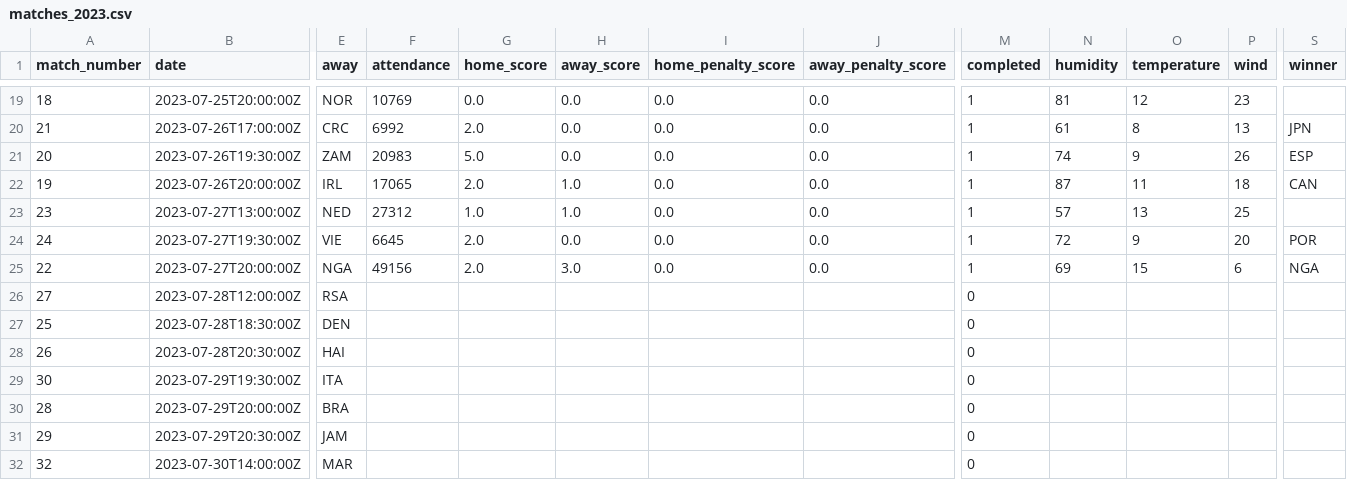
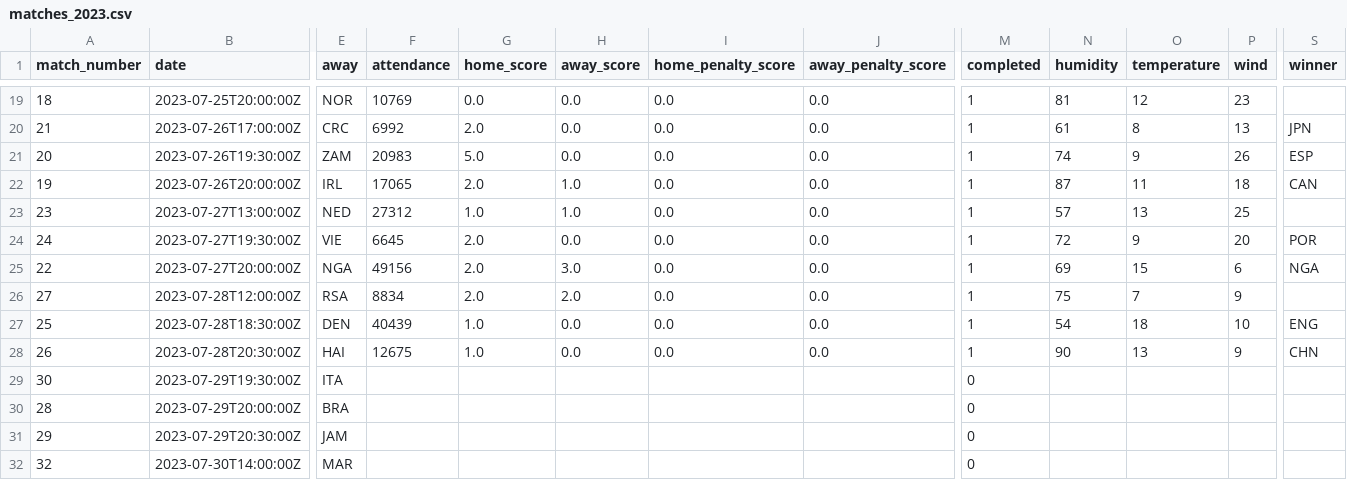
Before and after one commit to agale123/soccer-analytics, a CSV file: world-cup-misc/data/matches_2023.csv, drawn as a sheet; only a part is shown, gaps mark what is left out; the diff names each change by its address in the sheet, - before the commit and + after, or states it on an @@ line.

Commit message:
Update groups

```diff
--- a/world-cup-misc/data/matches_2023.csv
+++ b/world-cup-misc/data/matches_2023.csv
-F26 (attendance): (empty)
+F26 (attendance): 8834
-G26 (home_score): (empty)
+G26 (home_score): 2.0
-H26 (away_score): (empty)
+H26 (away_score): 2.0
-I26:I28 (home_penalty_score): (empty)
+I26:I28 (home_penalty_score): 0.0
-J26:J28 (away_penalty_score): (empty)
+J26:J28 (away_penalty_score): 0.0
-M26:M28 (completed): 0
+M26:M28 (completed): 1
-N26 (humidity): (empty)
+N26 (humidity): 75
-O26 (temperature): (empty)
+O26 (temperature): 7
-P26 (wind): (empty)
+P26 (wind): 9
-F27 (attendance): (empty)
+F27 (attendance): 40439
-G27:G28 (home_score): (empty)
+G27:G28 (home_score): 1.0
-H27:H28 (away_score): (empty)
+H27:H28 (away_score): 0.0
-N27 (humidity): (empty)
+N27 (humidity): 54
-O27 (temperature): (empty)
+O27 (temperature): 18
-P27 (wind): (empty)
+P27 (wind): 10
-S27 (winner): (empty)
+S27 (winner): ENG
-F28 (attendance): (empty)
+F28 (attendance): 12675
-N28 (humidity): (empty)
+N28 (humidity): 90
-O28 (temperature): (empty)
+O28 (temperature): 13
-P28 (wind): (empty)
+P28 (wind): 9
-S28 (winner): (empty)
+S28 (winner): CHN
```
Also changed, not shown: 2 other files.
